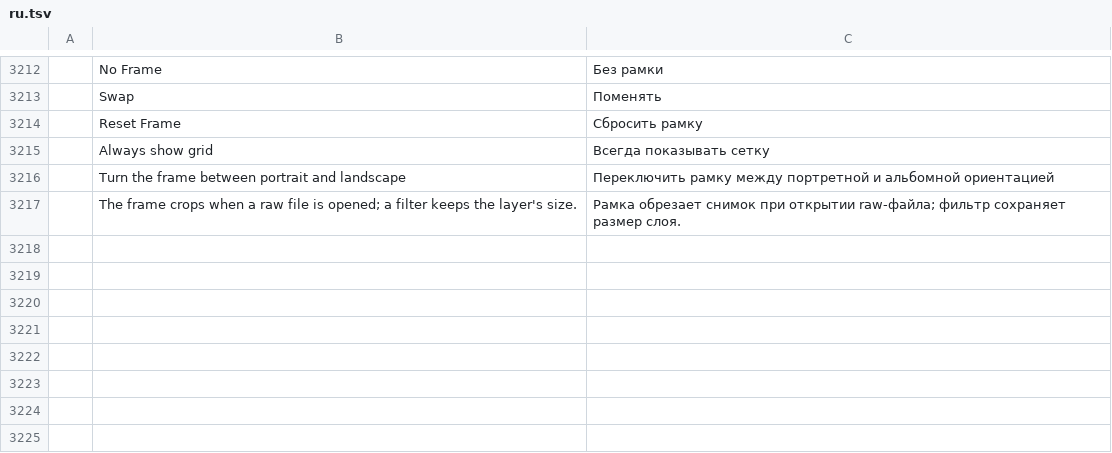
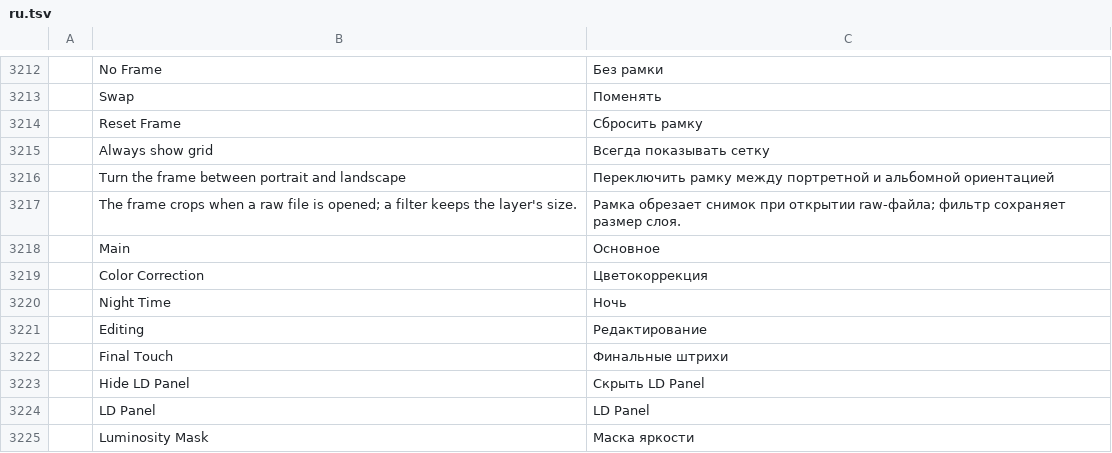
Before and after one commit to lorenzodapolito-oss/DarkRaw, a TSV file: crates/ui-egui/src/i18n/ru.tsv, drawn as a sheet; only a part is shown, gaps mark what is left out; the diff names each change by its address in the sheet, - before the commit and + after, or states it on an @@ line.

```diff
--- a/crates/ui-egui/src/i18n/ru.tsv
+++ b/crates/ui-egui/src/i18n/ru.tsv
+row 3218:  | Main | Основное
+row 3219:  | Color Correction | Цветокоррекция
+row 3220:  | Night Time | Ночь
+row 3221:  | Editing | Редактирование
+row 3222:  | Final Touch | Финальные штрихи
+row 3223:  | Hide LD Panel | Скрыть LD Panel
+row 3224:  | LD Panel | LD Panel
+row 3225:  | Luminosity Mask | Маска яркости
```
Also changed, not shown: crates/ui-egui/src/i18n/el.tsv, crates/ui-egui/src/i18n/es.tsv, 27 other files.
